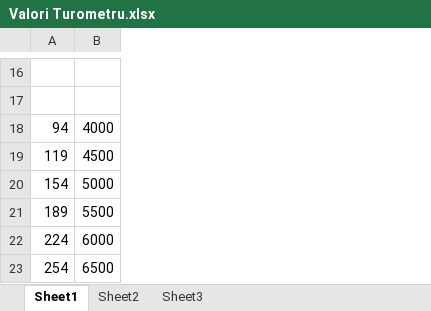
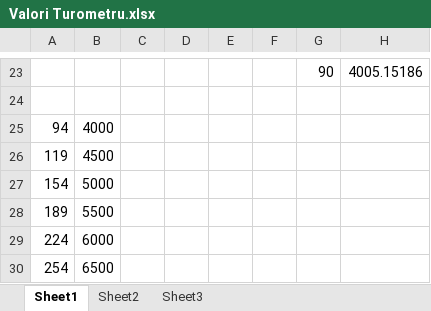
Before and after one commit to A1ex/Speedometer, an Excel workbook: Valori Turometru.xlsx, sheet Sheet1, drawn as a sheet; only a part is shown, gaps mark what is left out; values as stored, in another font and other column widths than the file's, no borders; charts and pictures not drawn; addresses are those after the commit; the diff covers the shown part only; the diff names each change by its address in the sheet, - before the commit and + after, or states it on an @@ line.

```diff
--- a/Valori Turometru.xlsx (sheet Sheet1)
+++ b/Valori Turometru.xlsx (sheet Sheet1)
+column C, empty
+column D, empty
+column E, empty
+column F, empty
+column G, row 23: 90
+column H, row 23: 4005.15186
-row 23: (empty)
+row 23:  |  |  |  |  |  | 90 | 4005.15186
```
Also changed, not shown: 16 added rows, 9 removed rows and 2 edited cells elsewhere in this sheet, charts or pictures, 11 other files.
